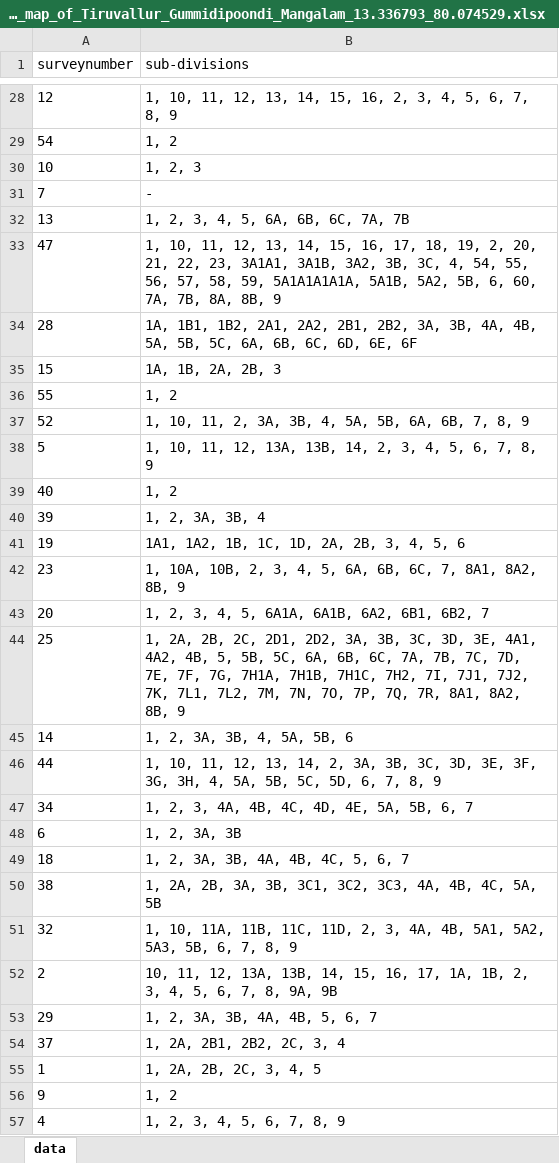
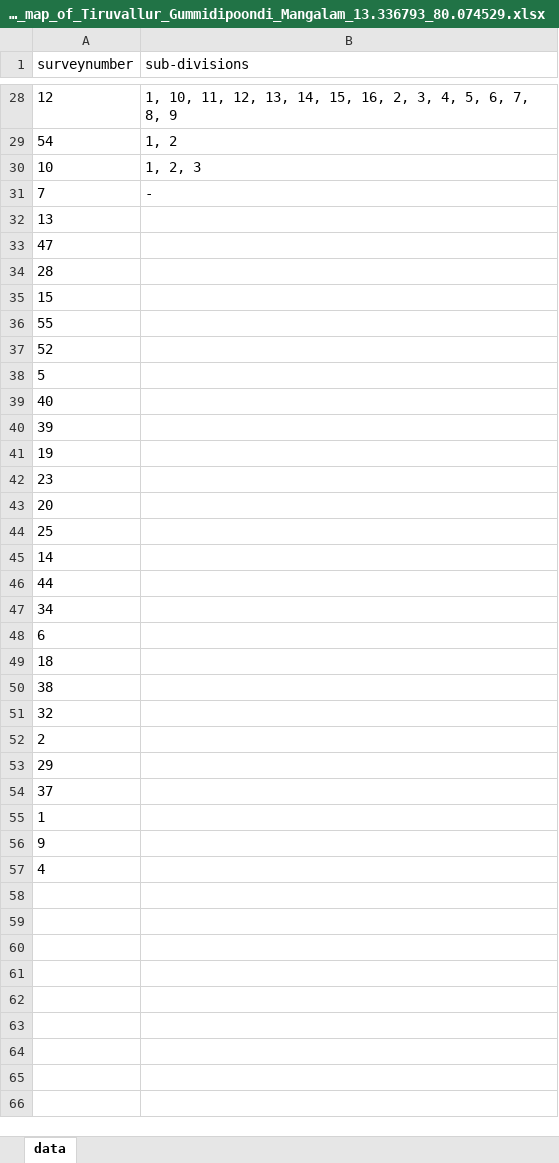
Before and after one commit to sivaramanRW/scraper-glv, an Excel workbook: out/Village_map_of_Tiruvallur_Gummidipoondi_Mangalam_13.336793_80.074529.xlsx, sheet data, drawn as a sheet; only a part is shown, gaps mark what is left out; values as stored, in another font and other column widths than the file's, no borders; the diff names each change by its address in the sheet, - before the commit and + after, or states it on an @@ line.

```diff
--- a/out/Village_map_of_Tiruvallur_Gummidipoondi_Mangalam_13.336793_80.074529.xlsx (sheet data)
+++ b/out/Village_map_of_Tiruvallur_Gummidipoondi_Mangalam_13.336793_80.074529.xlsx (sheet data)
-B32 (sub-divisions): 1, 2, 3, 4, 5, 6A, 6B, 6C, 7A, 7B
+B32 (sub-divisions): (empty)
-B33 (sub-divisions): 1, 10, 11, 12, 13, 14, 15, 16, 17, 18, 19, 2, 20, 21, 22, 23, 3A1A1, 3A1B, 3A2, 3B, 3C, 4, 54, 55, 56, 57, 58, 59, 5A1A1A1A1A, 5A1B, 5A2, 5B, 6, 60, 7A, 7B, 8A, 8B, 9
+B33 (sub-divisions): (empty)
-B34 (sub-divisions): 1A, 1B1, 1B2, 2A1, 2A2, 2B1, 2B2, 3A, 3B, 4A, 4B, 5A, 5B, 5C, 6A, 6B, 6C, 6D, 6E, 6F
+B34 (sub-divisions): (empty)
-B35 (sub-divisions): 1A, 1B, 2A, 2B, 3
+B35 (sub-divisions): (empty)
-B36 (sub-divisions): 1, 2
+B36 (sub-divisions): (empty)
-B37 (sub-divisions): 1, 10, 11, 2, 3A, 3B, 4, 5A, 5B, 6A, 6B, 7, 8, 9
+B37 (sub-divisions): (empty)
-B38 (sub-divisions): 1, 10, 11, 12, 13A, 13B, 14, 2, 3, 4, 5, 6, 7, 8, 9
+B38 (sub-divisions): (empty)
-B39 (sub-divisions): 1, 2
+B39 (sub-divisions): (empty)
-B40 (sub-divisions): 1, 2, 3A, 3B, 4
+B40 (sub-divisions): (empty)
-B41 (sub-divisions): 1A1, 1A2, 1B, 1C, 1D, 2A, 2B, 3, 4, 5, 6
+B41 (sub-divisions): (empty)
-B42 (sub-divisions): 1, 10A, 10B, 2, 3, 4, 5, 6A, 6B, 6C, 7, 8A1, 8A2, 8B, 9
+B42 (sub-divisions): (empty)
-B43 (sub-divisions): 1, 2, 3, 4, 5, 6A1A, 6A1B, 6A2, 6B1, 6B2, 7
+B43 (sub-divisions): (empty)
-B44 (sub-divisions): 1, 2A, 2B, 2C, 2D1, 2D2, 3A, 3B, 3C, 3D, 3E, 4A1, 4A2, 4B, 5, 5B, 5C, 6A, 6B, 6C, 7A, 7B, 7C, 7D, 7E, 7F, 7G, 7H1A, 7H1B, 7H1C, 7H2, 7I, 7J1, 7J2, 7K, 7L1, 7L2, 7M, 7N, 7O, 7P, 7Q, 7R, 8A1, 8A2, 8B, 9
+B44 (sub-divisions): (empty)
-B45 (sub-divisions): 1, 2, 3A, 3B, 4, 5A, 5B, 6
+B45 (sub-divisions): (empty)
-B46 (sub-divisions): 1, 10, 11, 12, 13, 14, 2, 3A, 3B, 3C, 3D, 3E, 3F, 3G, 3H, 4, 5A, 5B, 5C, 5D, 6, 7, 8, 9
+B46 (sub-divisions): (empty)
-B47 (sub-divisions): 1, 2, 3, 4A, 4B, 4C, 4D, 4E, 5A, 5B, 6, 7
+B47 (sub-divisions): (empty)
-B48 (sub-divisions): 1, 2, 3A, 3B
+B48 (sub-divisions): (empty)
-B49 (sub-divisions): 1, 2, 3A, 3B, 4A, 4B, 4C, 5, 6, 7
+B49 (sub-divisions): (empty)
-B50 (sub-divisions): 1, 2A, 2B, 3A, 3B, 3C1, 3C2, 3C3, 4A, 4B, 4C, 5A, 5B
+B50 (sub-divisions): (empty)
-B51 (sub-divisions): 1, 10, 11A, 11B, 11C, 11D, 2, 3, 4A, 4B, 5A1, 5A2, 5A3, 5B, 6, 7, 8, 9
+B51 (sub-divisions): (empty)
-B52 (sub-divisions): 10, 11, 12, 13A, 13B, 14, 15, 16, 17, 1A, 1B, 2, 3, 4, 5, 6, 7, 8, 9A, 9B
+B52 (sub-divisions): (empty)
-B53 (sub-divisions): 1, 2, 3A, 3B, 4A, 4B, 5, 6, 7
+B53 (sub-divisions): (empty)
-B54 (sub-divisions): 1, 2A, 2B1, 2B2, 2C, 3, 4
+B54 (sub-divisions): (empty)
-B55 (sub-divisions): 1, 2A, 2B, 2C, 3, 4, 5
+B55 (sub-divisions): (empty)
-B56 (sub-divisions): 1, 2
+B56 (sub-divisions): (empty)
-B57 (sub-divisions): 1, 2, 3, 4, 5, 6, 7, 8, 9
+B57 (sub-divisions): (empty)
```
Also changed, not shown: out/Village_map_of_Tiruvallur_Gummidipoondi_Chinnasholianpakkam_13.412594_80.14907.xlsx, out/Village_map_of_Tiruvallur_Gummidipoondi_Panchalai_13.401025_80.017544.xlsx.
